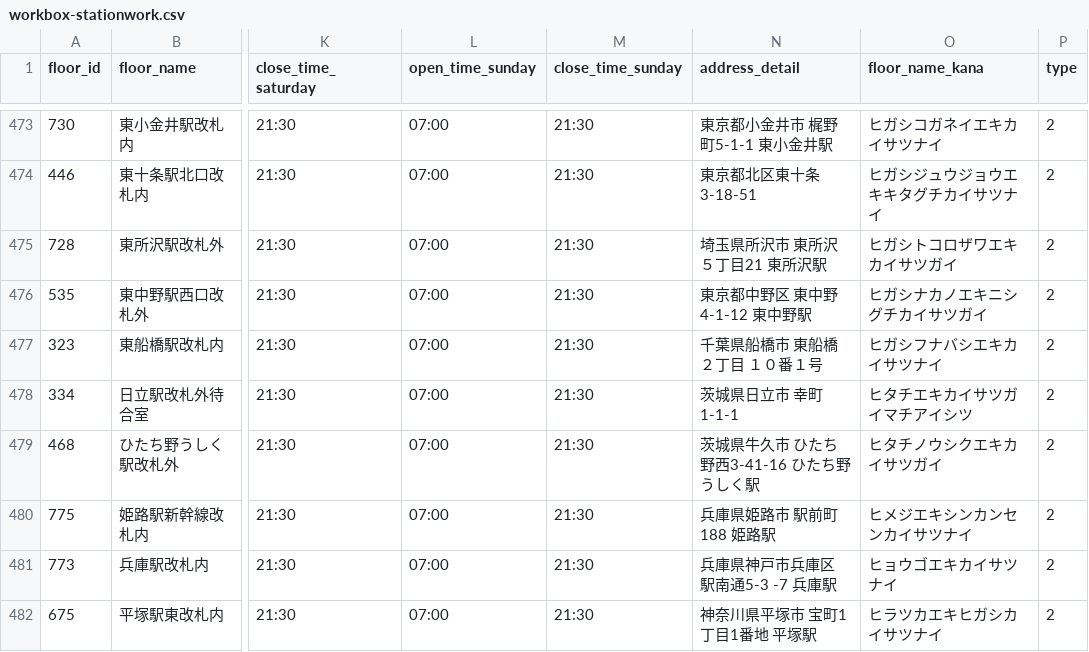
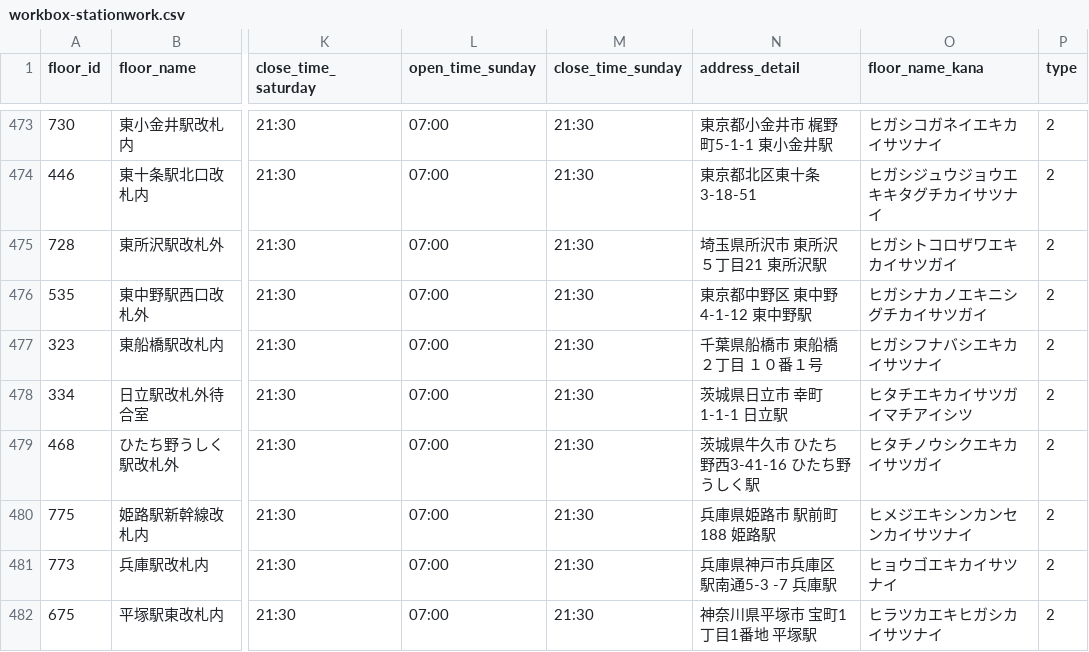
Before and after one commit to code4fukui/workbox, a CSV file: workbox-stationwork.csv, drawn as a sheet; only a part is shown, gaps mark what is left out; the diff covers the shown part only; the diff names each change by its address in the sheet, - before the commit and + after, or states it on an @@ line.

Commit message:
update data

```diff
--- a/workbox-stationwork.csv
+++ b/workbox-stationwork.csv
-N478 (address_detail): 茨城県日立市 幸町1-1-1
+N478 (address_detail): 茨城県日立市 幸町1-1-1 日立駅
```
Also changed, not shown: 4 added rows and 6 edited cells elsewhere in this file, 1 other file.
